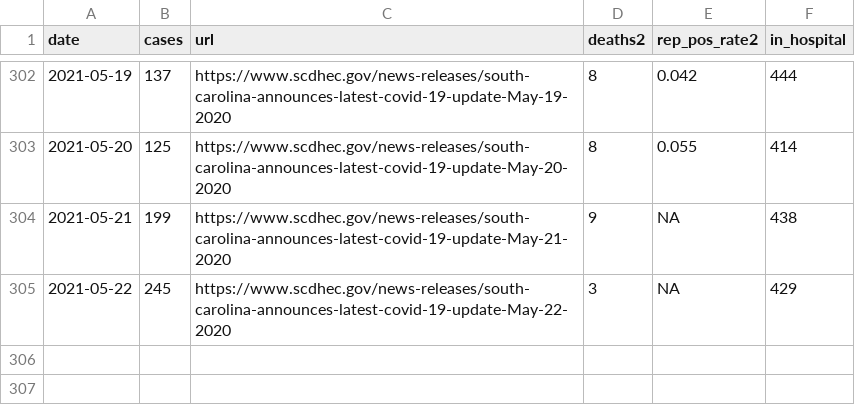
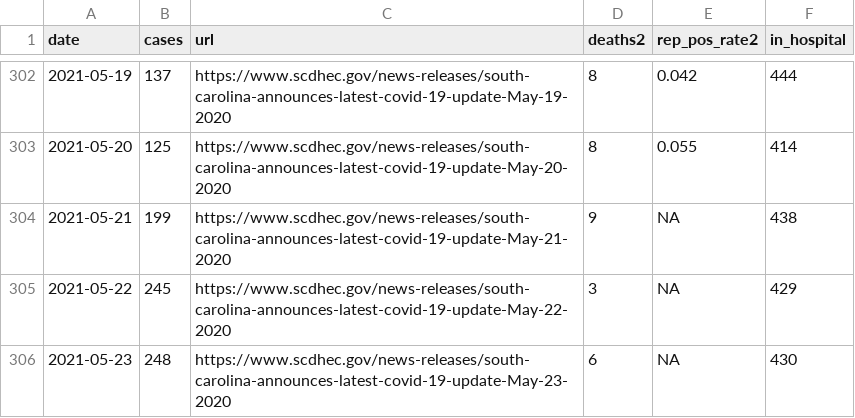
Before and after one commit to jacob-long/SC-COVID-19-Dashboard, a CSV file: dhec_case_data.csv, drawn as a sheet; only a part is shown, gaps mark what is left out; the diff names each change by its address in the sheet, - before the commit and + after, or states it on an @@ line.

```diff
--- a/dhec_case_data.csv
+++ b/dhec_case_data.csv
+row 306: 2021-05-23 | 248 | https://www.scdhec.gov/news-releases/south-carolina-announces-latest-covid-19-update-May-23-2020 | 6 | NA | 430
```
Also changed, not shown: 1 other file.
